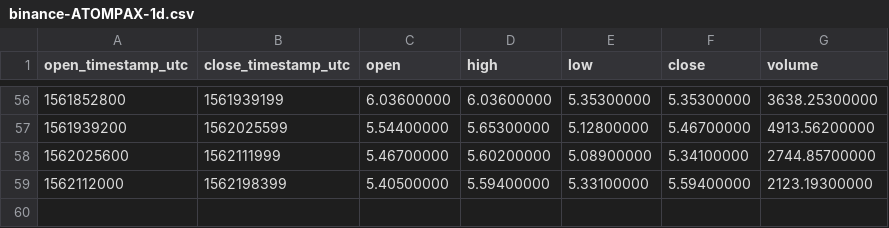
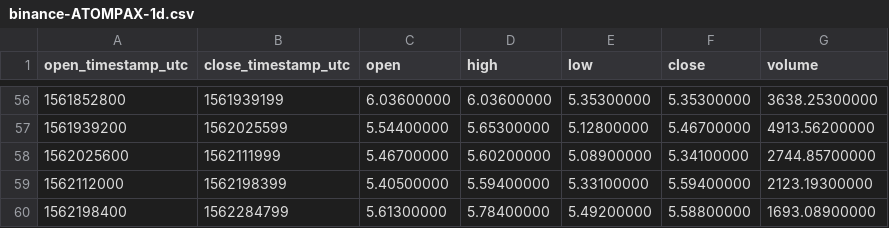
Before and after one commit to cryptobigbro/binance-ATOMPAX, a CSV file: binance-ATOMPAX-1d.csv, drawn as a sheet; only a part is shown, gaps mark what is left out; the diff names each change by its address in the sheet, - before the commit and + after, or states it on an @@ line.

```diff
--- a/binance-ATOMPAX-1d.csv
+++ b/binance-ATOMPAX-1d.csv
+row 60: 1562198400 | 1562284799 | 5.61300000 | 5.78400000 | 5.49200000 | 5.58800000 | 1693.08900000
```
Also changed, not shown: binance-ATOMPAX-1h.csv.
